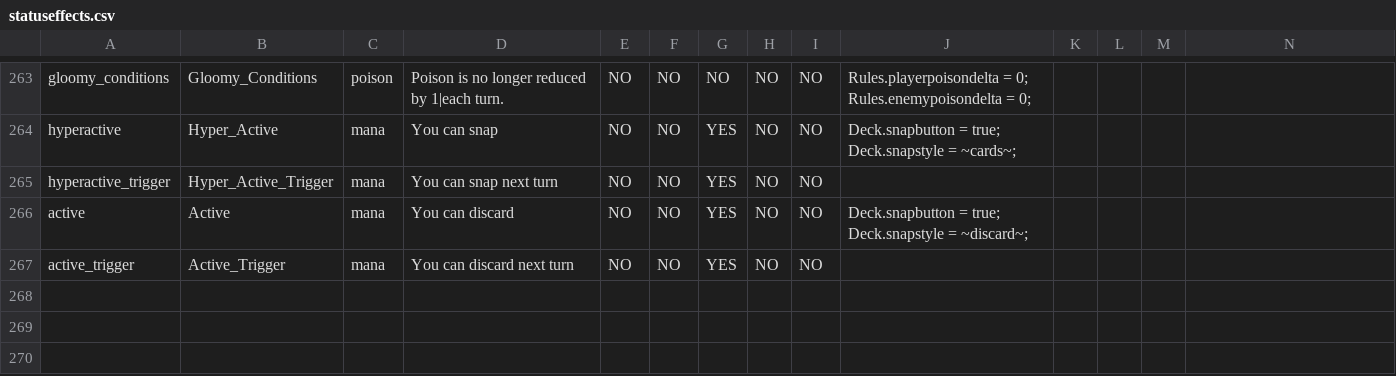
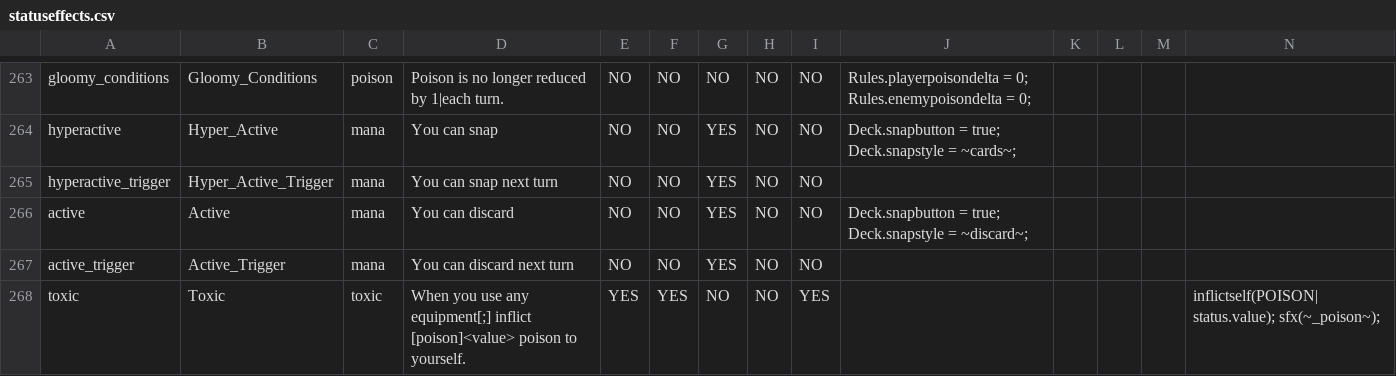
Before and after one commit to godisgoodmatt/christmasspecial, a CSV file: _append/data/text/statuseffects.csv, drawn as a sheet; only a part is shown, gaps mark what is left out; rows hold the shown columns only; the diff names each change by its address in the sheet, - before the commit and + after, or states it on an @@ line.

```diff
--- a/_append/data/text/statuseffects.csv
+++ b/_append/data/text/statuseffects.csv
+row 268: toxic | Toxic | toxic | When you use any equipment[;] inflict [poison]<value> poison to yourself. | YES | YES | NO | NO | YES |  |  |  |  | inflictself(POISON| status.value); sfx(~_poison~);
```
Also changed, not shown: _append/data/text/equipment.csv, _append/data/text/skills.csv, 7 other files.
